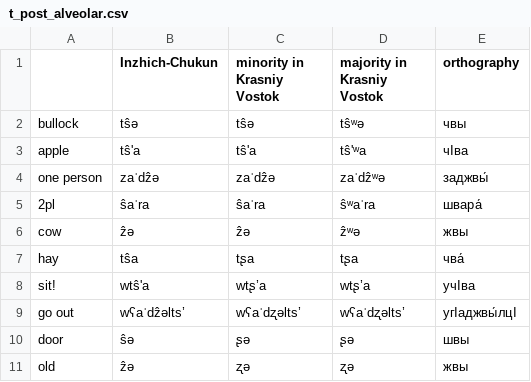
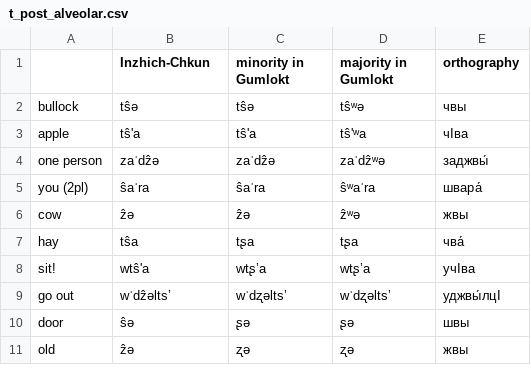
Before and after one commit to agricolamz/2021_abaza_phonology, a CSV file: data/t_post_alveolar.csv, drawn as a sheet.

```diff
--- a/data/t_post_alveolar.csv
+++ b/data/t_post_alveolar.csv
@@ -1,2 +1,2 @@
-,Inzhich-Chukun,minority in Krasniy Vostok,majority in Krasniy Vostok,orthography
+,Inzhich-Chkun,minority in Gumlokt,majority in Gumlokt,orthography
 bullock,tŝə,tŝə,tŝʷə,чвы
@@ -4,3 +4,3 @@ apple,tŝ'a,tŝ'a,tŝ'ʷa,чIва
 one person,zaˈdẑə,zaˈdẑə,zaˈdẑʷə,заджвы́
-2pl,ŝaˈra,ŝaˈra,ŝʷaˈra,швара́
+you (2pl),ŝaˈra,ŝaˈra,ŝʷaˈra,швара́
 cow,ẑə,ẑə,ẑʷə,жвы
@@ -8,3 +8,3 @@ hay,tŝa,tʂa,tʂa,чва́
 sitǃ,wtŝ'a,wtʂ’a,wtʂ’a,учIва
-go out,wʕaˈdẑəlts’,wʕaˈdʐəlts’,wʕaˈdʐəlts’,угIаджвы́лцI
+go out,wˈdẑəlts’,wˈdʐəlts’,wˈdʐəlts’,уджвы́лцI
 door,ŝə,ʂə,ʂə,швы
```
Also changed, not shown: data/abaza_map.csv, data/t_cons_examples.csv, 5 other files.
